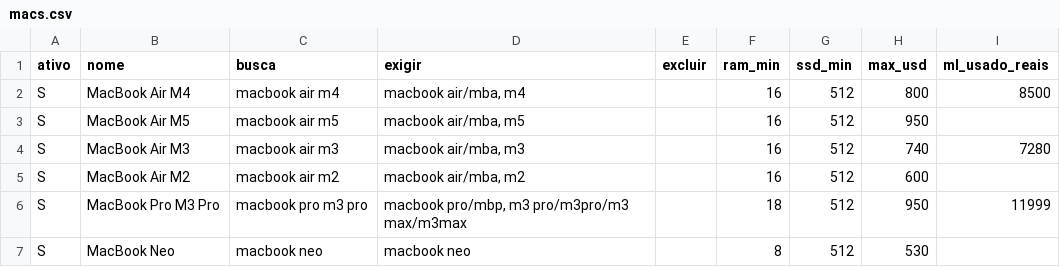
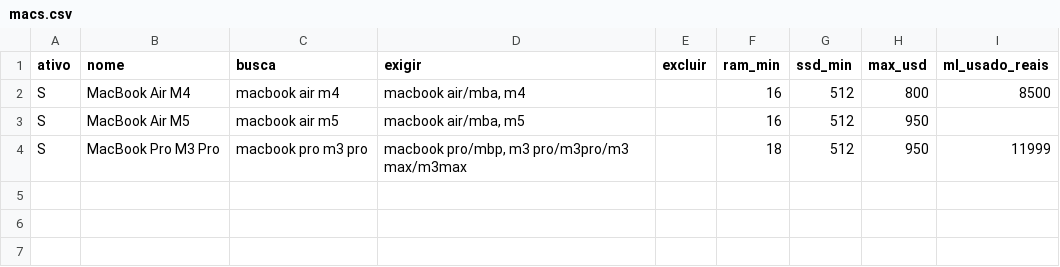
Before and after one commit to josesoares28/alerta-ebay, a CSV file: exemplos/macs.csv, drawn as a sheet.

Commit message:
Anúncio que saiu do ar (404) não derruba mais o modelo; lista de Macs de exemplo com Air M4, Air M5 e M3 Pro

```diff
--- a/exemplos/macs.csv
+++ b/exemplos/macs.csv
@@ -3,5 +3,2 @@ S;MacBook Air M4;macbook air m4;macbook air/mba, m4;;16;512;800;8500
 S;MacBook Air M5;macbook air m5;macbook air/mba, m5;;16;512;950;
-S;MacBook Air M3;macbook air m3;macbook air/mba, m3;;16;512;740;7280
-S;MacBook Air M2;macbook air m2;macbook air/mba, m2;;16;512;600;
 S;MacBook Pro M3 Pro;macbook pro m3 pro;macbook pro/mbp, m3 pro/m3pro/m3 max/m3max;;18;512;950;11999
-S;MacBook Neo;macbook neo;macbook neo;;8;512;530;
```
Also changed, not shown: 1 other file.
